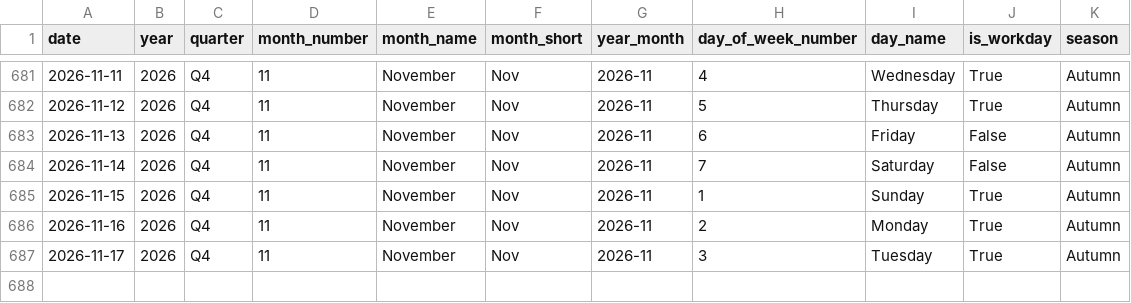
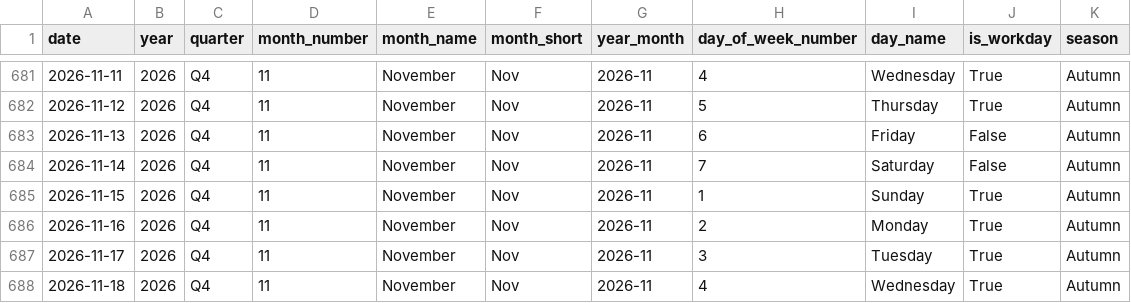
Before and after one commit to samerraef16-hash/Weather-energy-dashboard, a CSV file: data/powerbi/dim_date.csv, drawn as a sheet; only a part is shown, gaps mark what is left out.

```diff
--- a/data/powerbi/dim_date.csv
+++ b/data/powerbi/dim_date.csv
@@ -687 +687,2 @@ date,year,quarter,month_number,month_name,month_short,year_month,day_of_week_num
 2026-11-17,2026,Q4,11,November,Nov,2026-11,3,Tuesday,True,Autumn
+2026-11-18,2026,Q4,11,November,Nov,2026-11,4,Wednesday,True,Autumn
```
Also changed, not shown: data/powerbi/data_quality_checks.csv, data/powerbi/fact_anomalies.csv, 7 other files.
